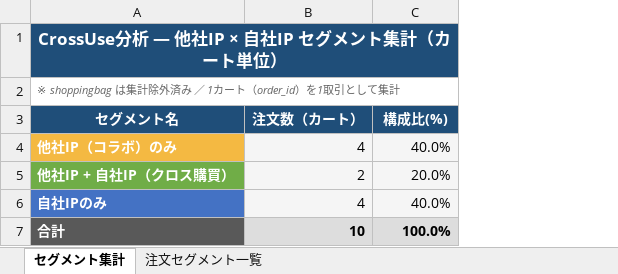
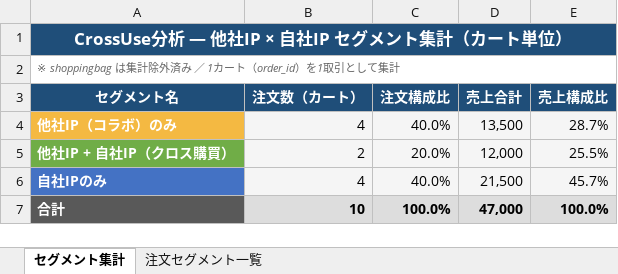
Before and after one commit to shuohan6688/DataForSales, an Excel workbook: results/crossuse_analysis.xlsx, sheet セグメント集計, drawn as a sheet; values as stored, in another font and other column widths than the file's, no borders; the diff names each change by its address in the sheet, - before the commit and + after, or states it on an @@ line.

```diff
--- a/results/crossuse_analysis.xlsx (sheet セグメント集計)
+++ b/results/crossuse_analysis.xlsx (sheet セグメント集計)
+column D (売上合計), rows 4-7: 13,500 | 12,000 | 21,500 | 47,000
+column E (売上構成比), rows 4-7: 28.7% | 25.5% | 45.7% | 100.0%
-C3: 構成比(%)
+C3: 注文構成比
```
Also changed, not shown: sheet 注文セグメント一覧, 1 other file.
